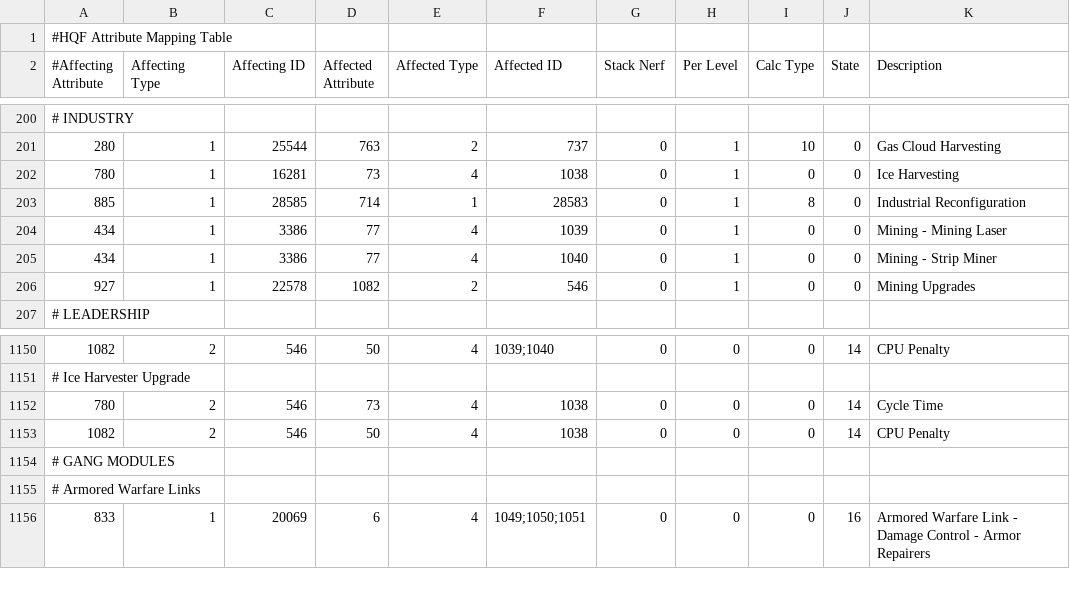
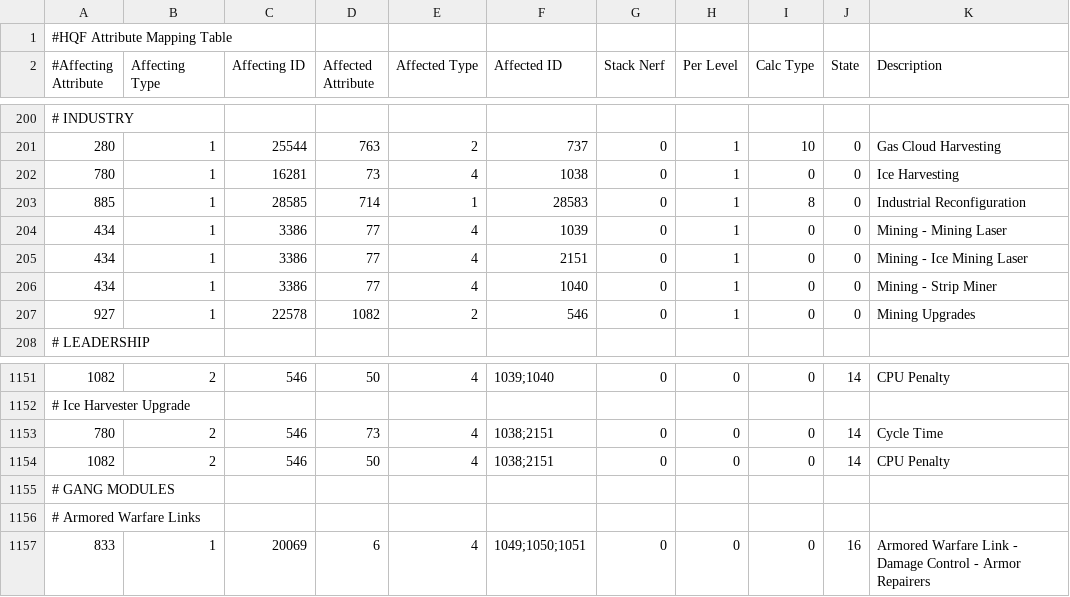
Before and after one commit to wyrlwind/EveHQ, a CSV file: EveHQ.HQF/Resources/Effects.csv, drawn as a sheet; only a part is shown, gaps mark what is left out.

Commit message:
Fix the ice mining laser stats issue Insert the new ice mining laser market group inside both code and cache - Fix the mining amount for ice mining laser - Fix the cpu consumption for ice mining laser if used with ice mining upgrade

```diff
--- a/EveHQ.HQF/Resources/Effects.csv
+++ b/EveHQ.HQF/Resources/Effects.csv
@@ -204,2 +204,3 @@
 434,1,3386,77,4,1039,0,1,0,0,Mining - Mining Laser
+434,1,3386,77,4,2151,0,1,0,0,Mining - Ice Mining Laser
 434,1,3386,77,4,1040,0,1,0,0,Mining - Strip Miner
@@ -1151,4 +1152,4 @@
 # Ice Harvester Upgrade,,,,,,,,,,
-780,2,546,73,4,1038,0,0,0,14,Cycle Time
-1082,2,546,50,4,1038,0,0,0,14,CPU Penalty
+780,2,546,73,4,1038;2151,0,0,0,14,Cycle Time
+1082,2,546,50,4,1038;2151,0,0,0,14,CPU Penalty
 # GANG MODULES,,,,,,,,,,
```
Also changed, not shown: 2 other files.
